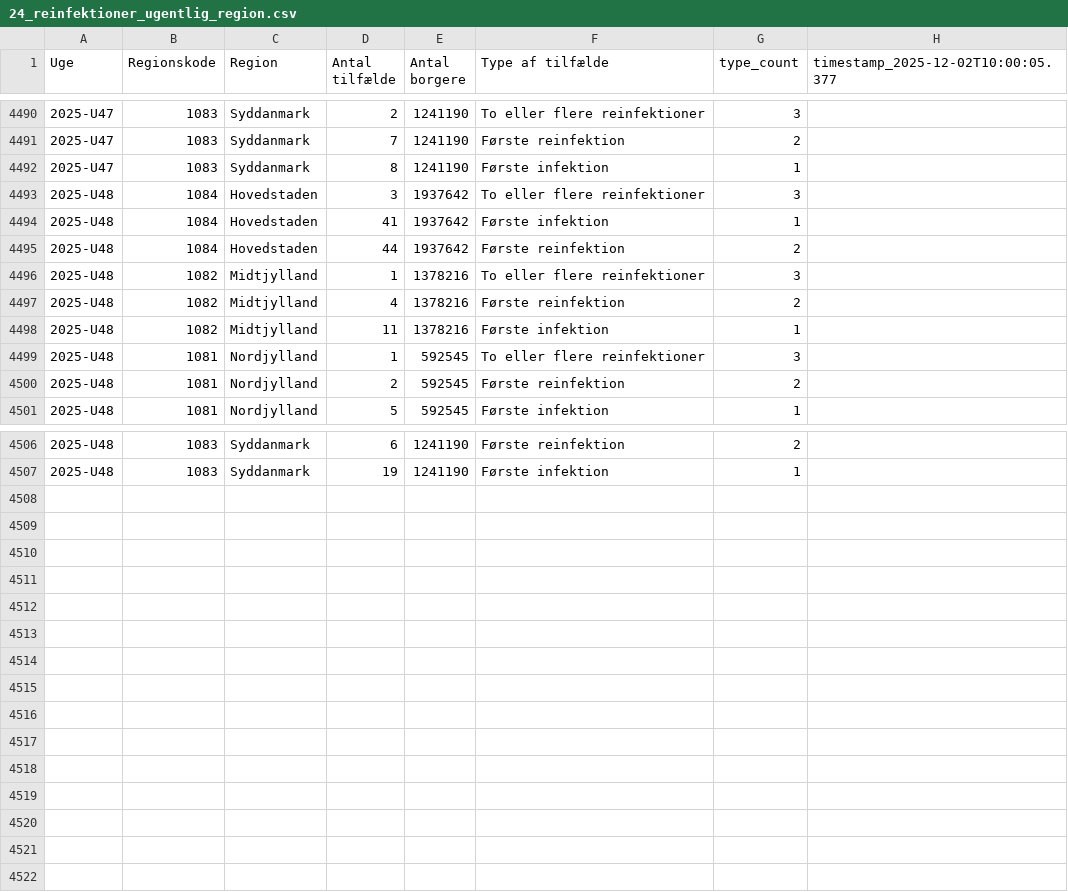
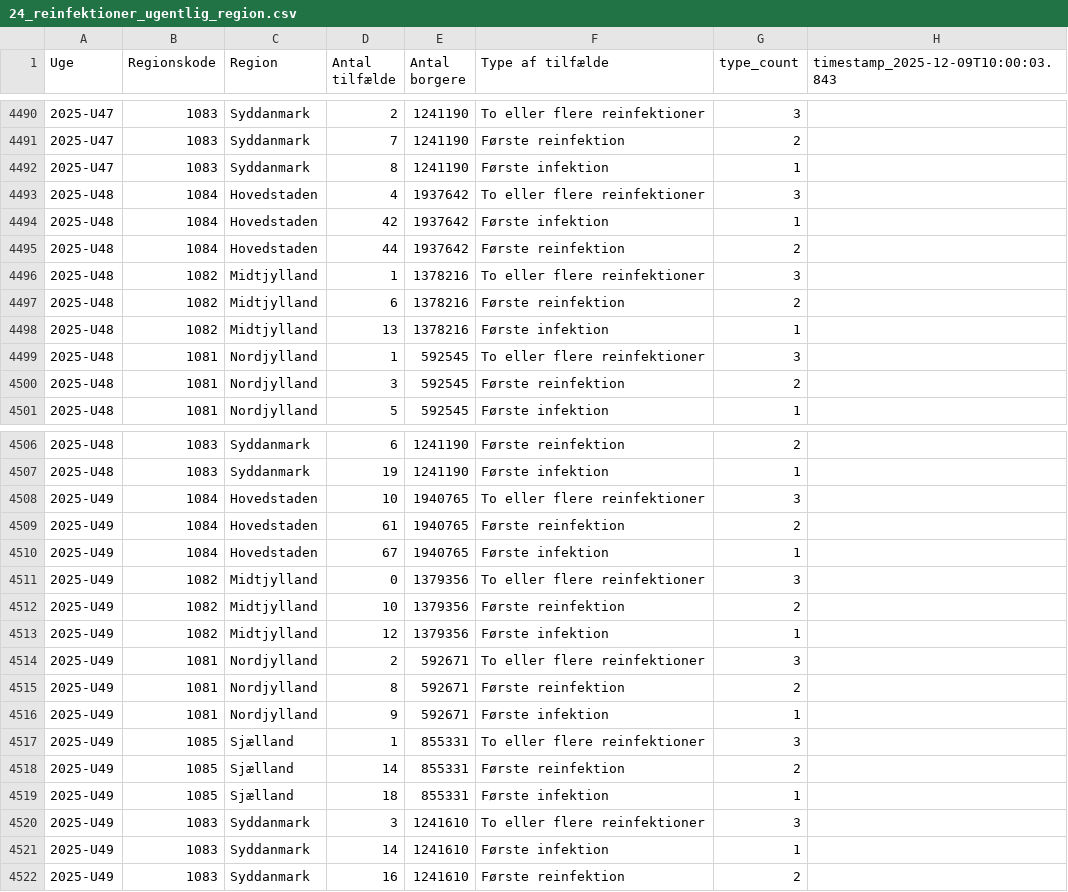
Before and after one commit to steenhulthin/infectious-diseases-data, a CSV file: docs/24_reinfektioner_ugentlig_region.csv, drawn as a sheet; only a part is shown, gaps mark what is left out; the diff covers the shown part only.

```diff
--- a/docs/24_reinfektioner_ugentlig_region.csv
+++ b/docs/24_reinfektioner_ugentlig_region.csv
@@ -1 +1 @@
-"Uge";"Regionskode";"Region";"Antal tilfælde";"Antal borgere";"Type af tilfælde";"type_count";"timestamp_2025-12-02T10:00:05.377"
+"Uge";"Regionskode";"Region";"Antal tilfælde";"Antal borgere";"Type af tilfælde";"type_count";"timestamp_2025-12-09T10:00:03.843"
@@ -4492,10 +4492,10 @@
 2025-U47;1083;Syddanmark;8;1241190;Første infektion;1;
-2025-U48;1084;Hovedstaden;3;1937642;To eller flere reinfektioner;3;
-2025-U48;1084;Hovedstaden;41;1937642;Første infektion;1;
+2025-U48;1084;Hovedstaden;4;1937642;To eller flere reinfektioner;3;
+2025-U48;1084;Hovedstaden;42;1937642;Første infektion;1;
 2025-U48;1084;Hovedstaden;44;1937642;Første reinfektion;2;
 2025-U48;1082;Midtjylland;1;1378216;To eller flere reinfektioner;3;
-2025-U48;1082;Midtjylland;4;1378216;Første reinfektion;2;
-2025-U48;1082;Midtjylland;11;1378216;Første infektion;1;
+2025-U48;1082;Midtjylland;6;1378216;Første reinfektion;2;
+2025-U48;1082;Midtjylland;13;1378216;Første infektion;1;
 2025-U48;1081;Nordjylland;1;592545;To eller flere reinfektioner;3;
-2025-U48;1081;Nordjylland;2;592545;Første reinfektion;2;
+2025-U48;1081;Nordjylland;3;592545;Første reinfektion;2;
 2025-U48;1081;Nordjylland;5;592545;Første infektion;1;
@@ -4507 +4507,16 @@
 2025-U48;1083;Syddanmark;19;1241190;Første infektion;1;
+2025-U49;1084;Hovedstaden;10;1940765;To eller flere reinfektioner;3;
+2025-U49;1084;Hovedstaden;61;1940765;Første reinfektion;2;
+2025-U49;1084;Hovedstaden;67;1940765;Første infektion;1;
+2025-U49;1082;Midtjylland;0;1379356;To eller flere reinfektioner;3;
+2025-U49;1082;Midtjylland;10;1379356;Første reinfektion;2;
+2025-U49;1082;Midtjylland;12;1379356;Første infektion;1;
+2025-U49;1081;Nordjylland;2;592671;To eller flere reinfektioner;3;
+2025-U49;1081;Nordjylland;8;592671;Første reinfektion;2;
+2025-U49;1081;Nordjylland;9;592671;Første infektion;1;
+2025-U49;1085;Sjælland;1;855331;To eller flere reinfektioner;3;
+2025-U49;1085;Sjælland;14;855331;Første reinfektion;2;
+2025-U49;1085;Sjælland;18;855331;Første infektion;1;
+2025-U49;1083;Syddanmark;3;1241610;To eller flere reinfektioner;3;
+2025-U49;1083;Syddanmark;14;1241610;Første infektion;1;
+2025-U49;1083;Syddanmark;16;1241610;Første reinfektion;2;
```
Also changed, not shown: 28 edited cells elsewhere in this file, docs/03_bekraeftede_tilfaelde_doede_indlagte_pr_dag_pr_koen.csv, docs/06_nye_indlaeggelser_pr_region_pr_dag.csv, 26 other files.
